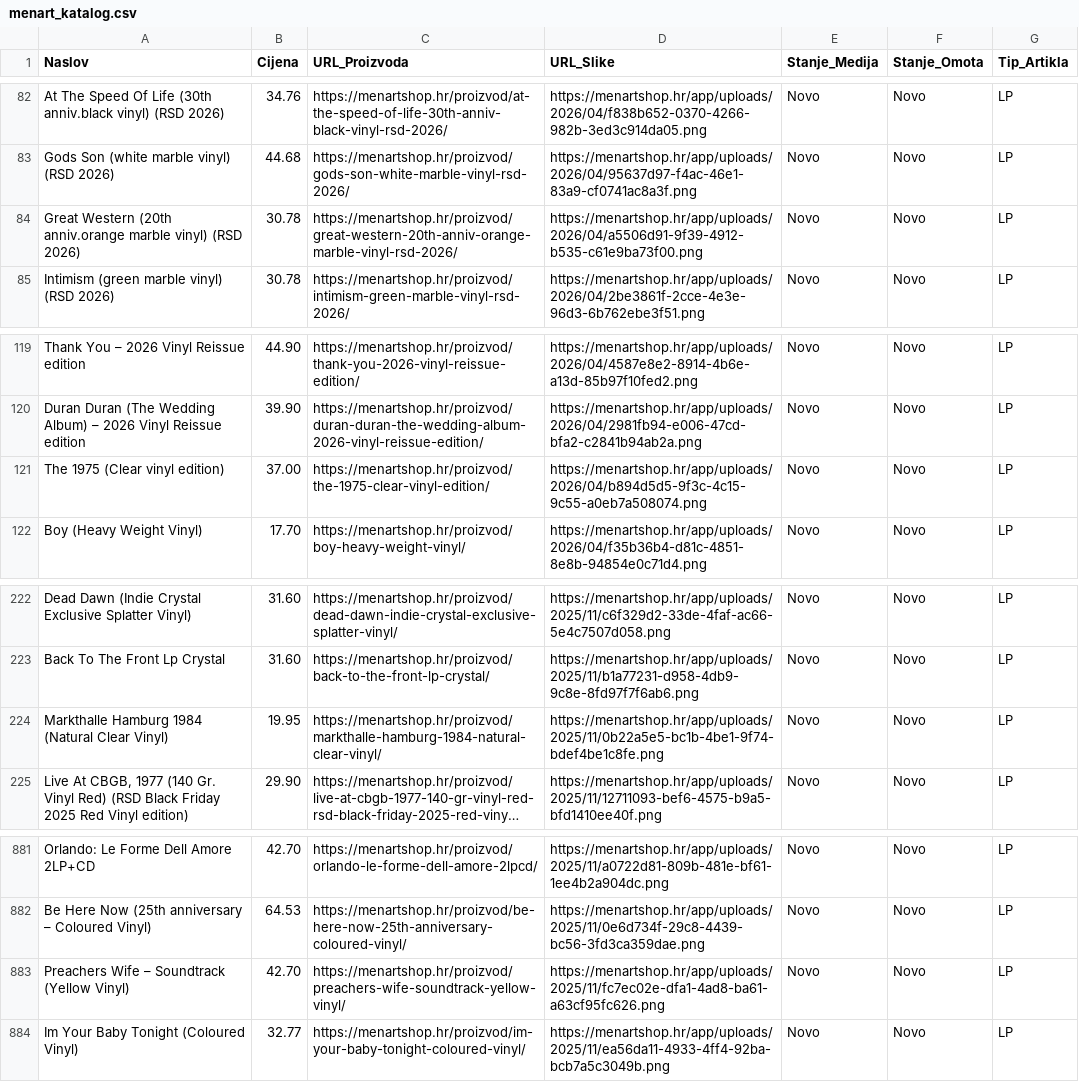
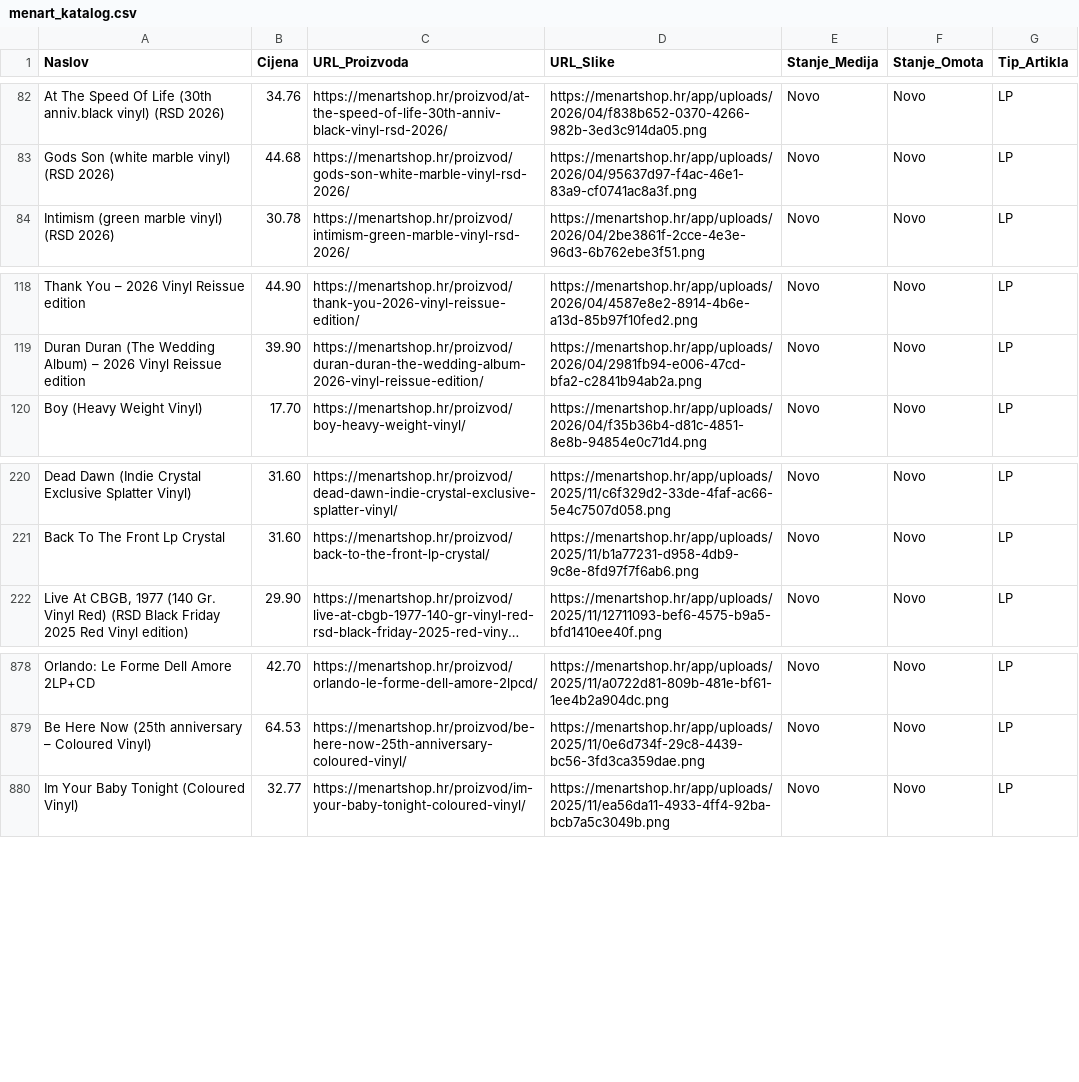
Before and after one commit to Z0M81Eb/baza-ploca, a CSV file: menart_katalog.csv, drawn as a sheet; only a part is shown, gaps mark what is left out; long unchanged cells end in …; the diff names each change by its address in the sheet, - before the commit and + after, or states it on an @@ line.

```diff
--- a/menart_katalog.csv
+++ b/menart_katalog.csv
-row 84: Great Western (20th anniv.orange marble vinyl) (RSD 2026) | 30.78 | https://menartshop.hr/proizvod/great-western-20th-anniv-orange-marble-vinyl-rsd-2026/ | https://menartshop.hr/app/uploads/2026/04/a5506d91-9f39-4912-b535-c61e9ba73f00.png | Novo | Novo | LP
-row 121: The 1975 (Clear vinyl edition) | 37.00 | https://menartshop.hr/proizvod/the-1975-clear-vinyl-edition/ | https://menartshop.hr/app/uploads/2026/04/b894d5d5-9f3c-4c15-9c55-a0eb7a508074.png | Novo | Novo | LP
-row 224: Markthalle Hamburg 1984 (Natural Clear Vinyl) | 19.95 | https://menartshop.hr/proizvod/markthalle-hamburg-1984-natural-clear-vinyl/ | https://menartshop.hr/app/uploads/2025/11/0b22a5e5-bc1b-4be1-9f74-bdef4be1c8fe.png | Novo | Novo | LP
-row 883: Preachers Wife – Soundtrack (Yellow Vinyl) | 42.70 | https://menartshop.hr/proizvod/preachers-wife-soundtrack-yellow-vinyl/ | https://menartshop.hr/app/uploads/2025/11/fc7ec02e-dfa1-4ad8-ba61-a63cf95fc626.png | Novo | Novo | LP
```
